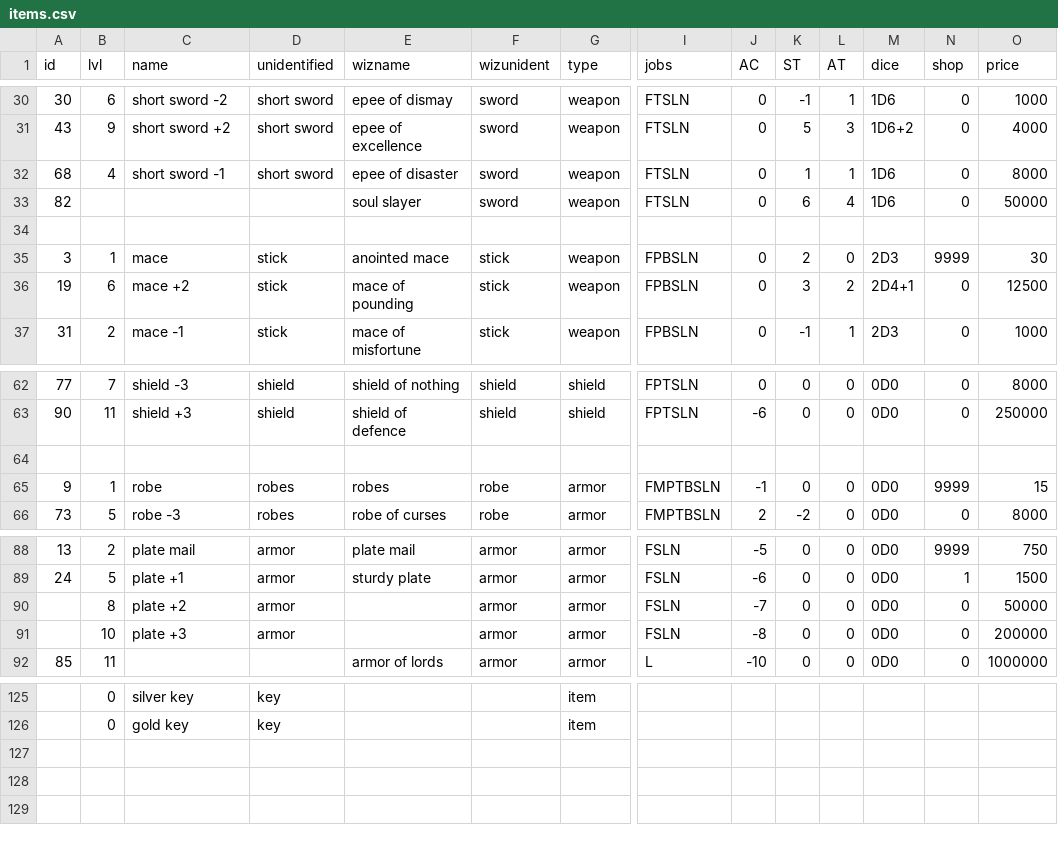
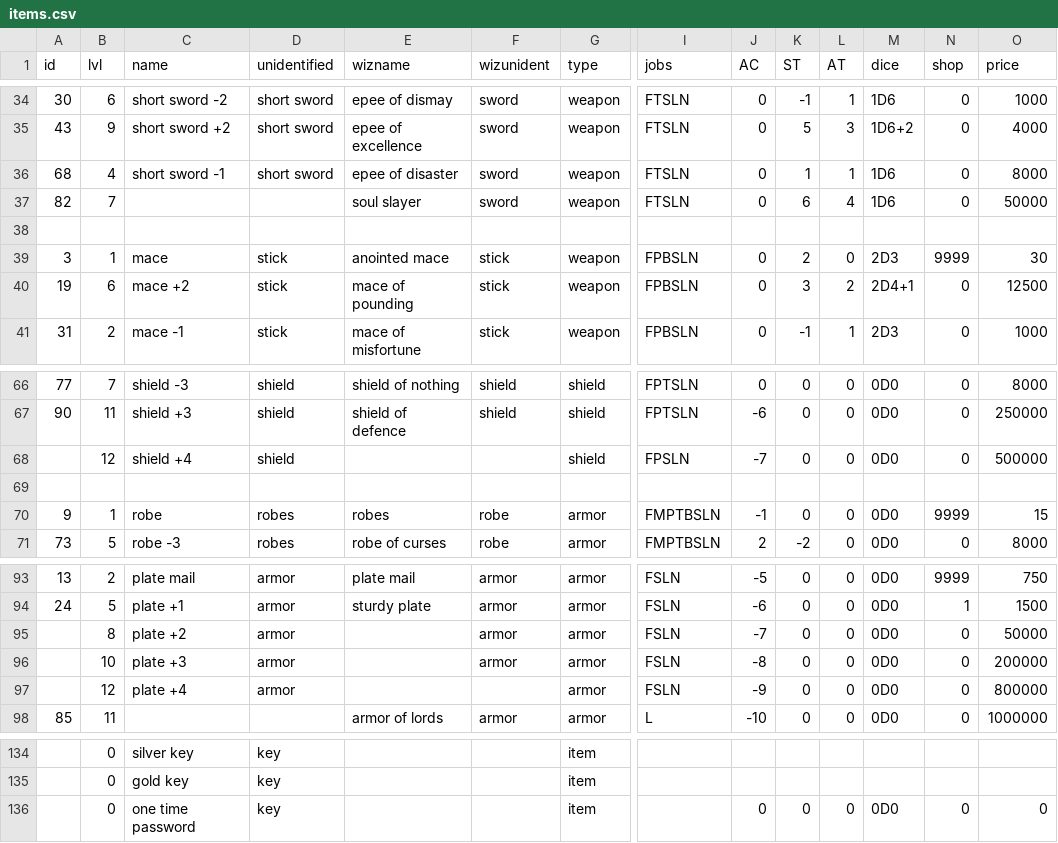
Before and after one commit to achiwa912/daemonlord, a CSV file: items.csv, drawn as a sheet; only a part is shown, gaps mark what is left out; addresses are those after the commit; rows hold the shown columns only; the diff covers the shown part only; the diff names each change by its address in the sheet, - before the commit and + after, or states it on an @@ line.

```diff
--- a/items.csv
+++ b/items.csv
-B37 (lvl): (empty)
+B37 (lvl): 7
+row 68:  | 12 | shield +4 | shield |  |  | shield | FPSLN | -7 | 0 | 0 | 0D0 | 0 | 500000
+row 97:  | 12 | plate +4 | armor |  |  | armor | FSLN | -9 | 0 | 0 | 0D0 | 0 | 800000
+row 136:  | 0 | one time password | key |  |  | item |  | 0 | 0 | 0 | 0D0 | 0 | 0
```
Also changed, not shown: 7 added rows and 7 edited cells elsewhere in this file, 1 other file.
